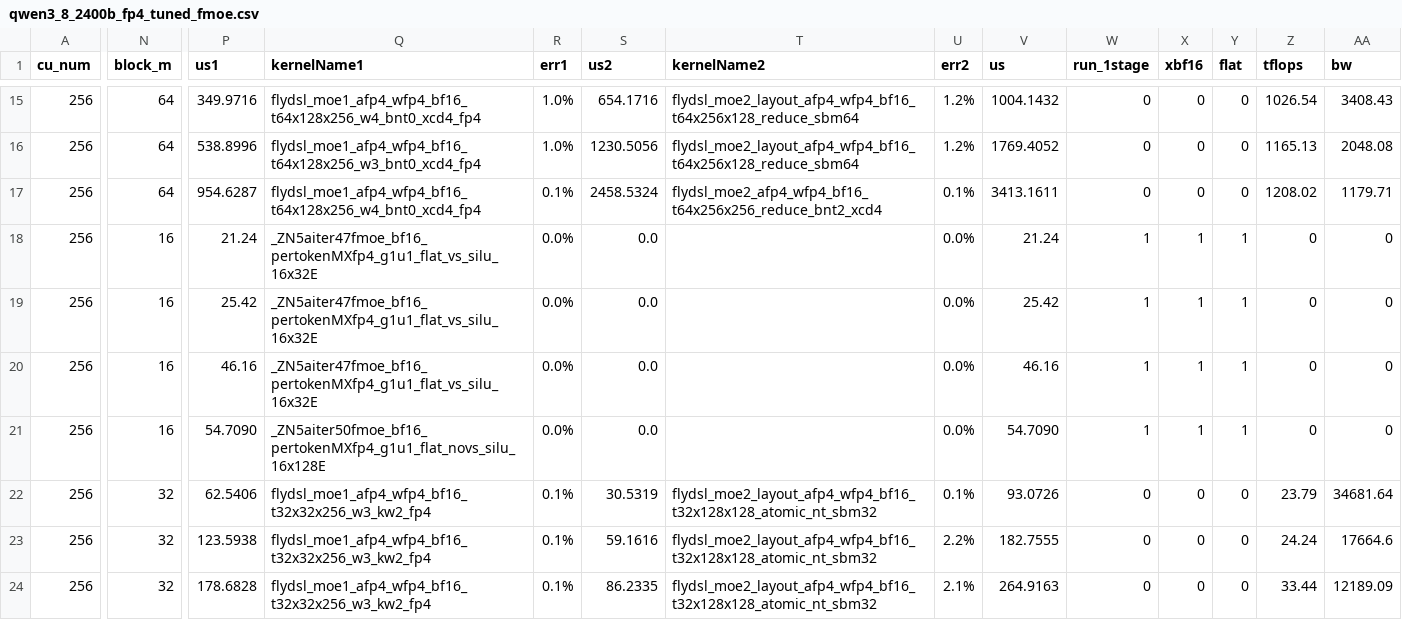
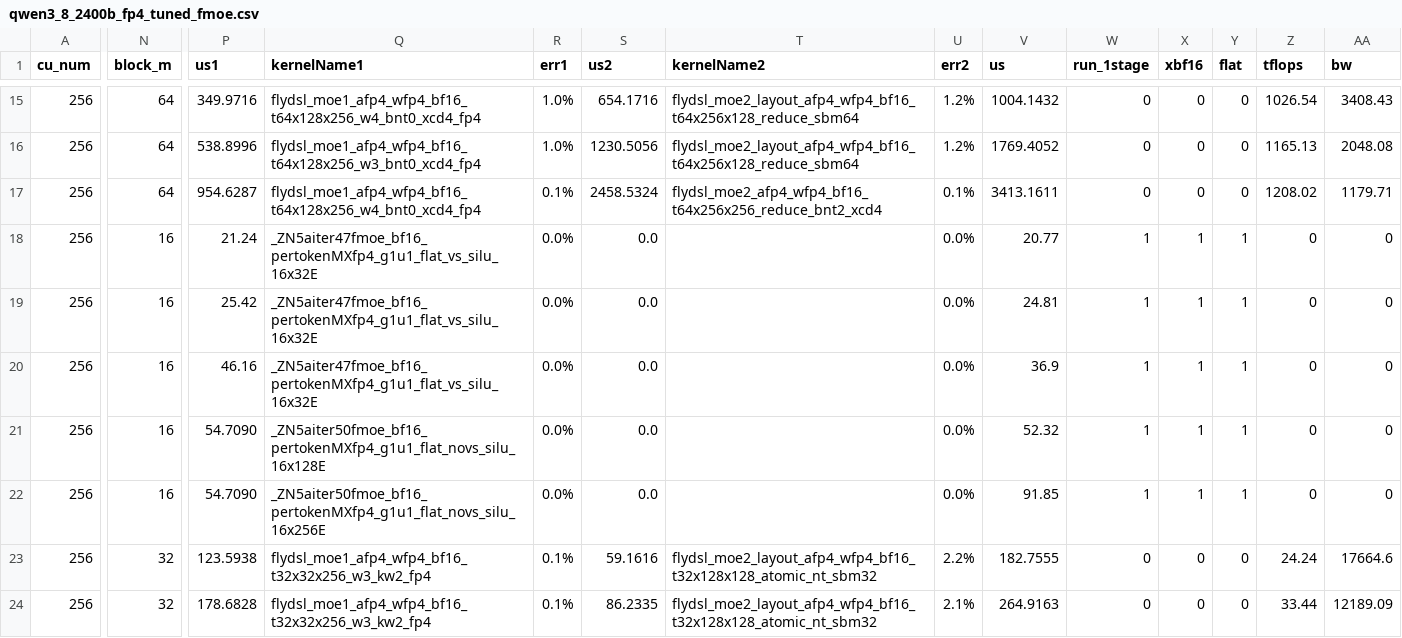
Before and after one commit to lucas-santos-amd/aiter, a CSV file: aiter/configs/model_configs/qwen3_8_2400b_fp4_tuned_fmoe.csv, drawn as a sheet; only a part is shown, gaps mark what is left out; the diff covers the shown part only; the diff names each change by its address in the sheet, - before the commit and + after, or states it on an @@ line.

Commit message:
[ASM] Tune 16x128, 16x256 mxfp4 kernels (#5388)
* Tune 16x128 mxfp4 kernel

* Tune 16x256 mxfp4 kernel too

* Adjust manifest to pick up 16x256 kernel and 16x128 improvements

* Update timing in the config file for qwen38

---------

Co-authored-by: Sergey Solo <ssolovye@amd.com>

```diff
--- a/aiter/configs/model_configs/qwen3_8_2400b_fp4_tuned_fmoe.csv
+++ b/aiter/configs/model_configs/qwen3_8_2400b_fp4_tuned_fmoe.csv
-V18 (us): 21.24
+V18 (us): 20.77
-V19 (us): 25.42
+V19 (us): 24.81
-V20 (us): 46.16
+V20 (us): 36.9
-V21 (us): 54.7090
+V21 (us): 52.32
-N22 (block_m): 32
+N22 (block_m): 16
-P22 (us1): 62.5406
+P22 (us1): 54.7090
-Q22 (kernelName1): flydsl_moe1_afp4_wfp4_bf16_t32x32x256_w3_kw2_fp4
+Q22 (kernelName1): _ZN5aiter50fmoe_bf16_pertokenMXfp4_g1u1_flat_novs_silu_16x256E
-R22 (err1): 0.1%
+R22 (err1): 0.0%
-S22 (us2): 30.5319
+S22 (us2): 0.0
-T22 (kernelName2): flydsl_moe2_layout_afp4_wfp4_bf16_t32x128x128_atomic_nt_sbm32
+T22 (kernelName2): (empty)
-U22 (err2): 0.1%
+U22 (err2): 0.0%
-V22 (us): 93.0726
+V22 (us): 91.85
-W22 (run_1stage): 0
+W22 (run_1stage): 1
-X22 (xbf16): 0
+X22 (xbf16): 1
-Y22 (flat): 0
+Y22 (flat): 1
-Z22 (tflops): 23.79
+Z22 (tflops): 0
-AA22 (bw): 34681.64
+AA22 (bw): 0
```
Also changed, not shown: 16 edited cells elsewhere in this file, 6 other files.
